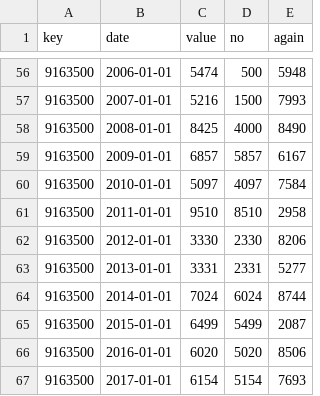
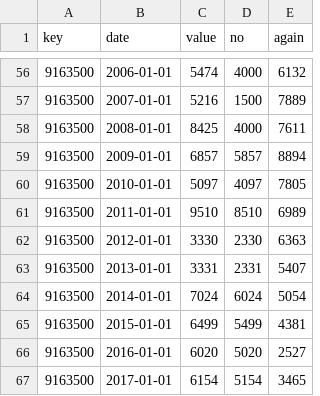
Before and after one commit to Ewiseman/portfolio, a CSV file: public/river_flow_data_three.csv, drawn as a sheet; only a part is shown, gaps mark what is left out; the diff covers the shown part only.

```diff
--- a/public/river_flow_data_three.csv
+++ b/public/river_flow_data_three.csv
@@ -56,12 +56,12 @@ key,date,value,no,again
-9163500,2006-01-01,5474,500,5948
-9163500,2007-01-01,5216,1500,7993
-9163500,2008-01-01,8425,4000,8490
-9163500,2009-01-01,6857,5857,6167
-9163500,2010-01-01,5097,4097,7584
-9163500,2011-01-01,9510,8510,2958
-9163500,2012-01-01,3330,2330,8206
-9163500,2013-01-01,3331,2331,5277
-9163500,2014-01-01,7024,6024,8744
-9163500,2015-01-01,6499,5499,2087
-9163500,2016-01-01,6020,5020,8506
-9163500,2017-01-01,6154,5154,7693
+9163500,2006-01-01,5474,4000,6132
+9163500,2007-01-01,5216,1500,7889
+9163500,2008-01-01,8425,4000,7611
+9163500,2009-01-01,6857,5857,8894
+9163500,2010-01-01,5097,4097,7805
+9163500,2011-01-01,9510,8510,6989
+9163500,2012-01-01,3330,2330,6363
+9163500,2013-01-01,3331,2331,5407
+9163500,2014-01-01,7024,6024,5054
+9163500,2015-01-01,6499,5499,4381
+9163500,2016-01-01,6020,5020,2527
+9163500,2017-01-01,6154,5154,3465
```
Also changed, not shown: 55 edited cells elsewhere in this file, 9 other files.
